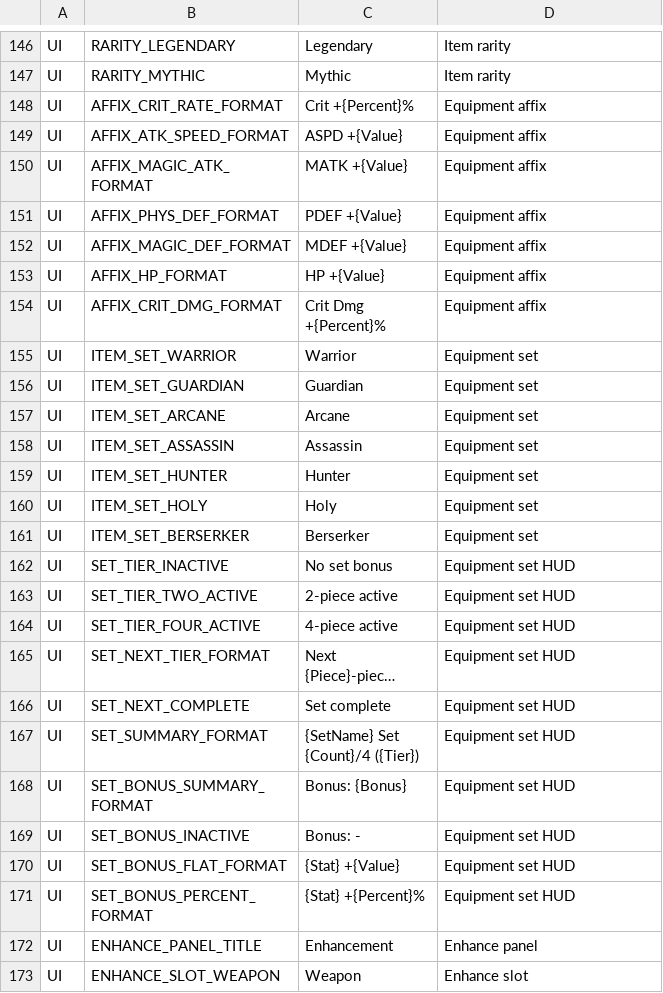
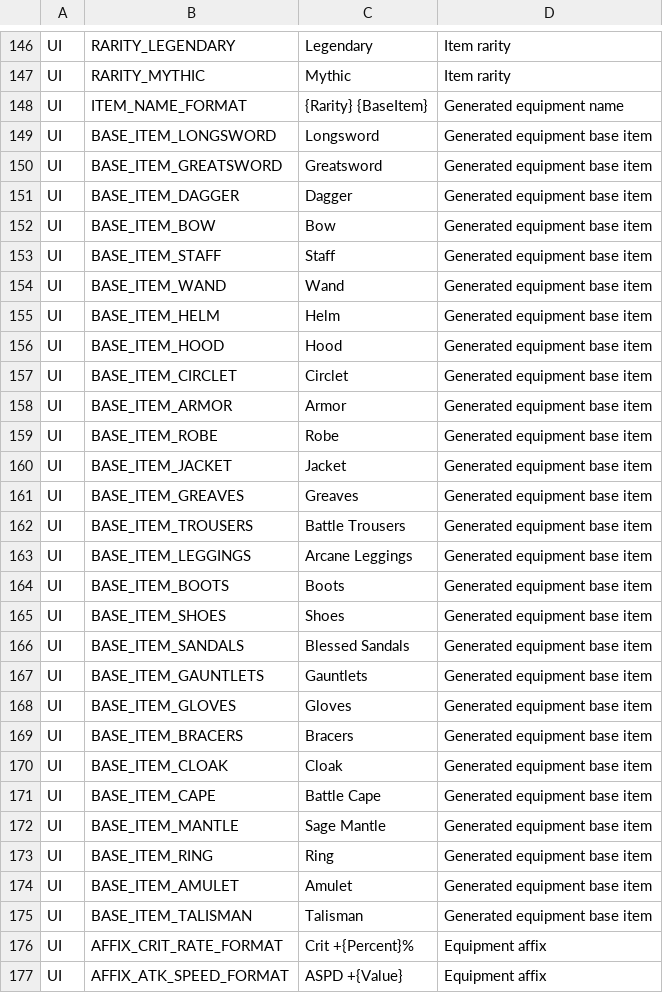
Before and after one commit to ewoo14/idle-project, a CSV file: client/Content/Localization/Game/en/UI.csv, drawn as a sheet; only a part is shown, gaps mark what is left out; the shorter side is filled out with more unchanged rows; long unchanged cells end in …; the diff names each change by its address in the sheet, - before the commit and + after, or states it on an @@ line.

```diff
--- a/client/Content/Localization/Game/en/UI.csv
+++ b/client/Content/Localization/Game/en/UI.csv
+row 148: UI | ITEM_NAME_FORMAT | {Rarity} {BaseItem} | Generated equipment name
+row 149: UI | BASE_ITEM_LONGSWORD | Longsword | Generated equipment base item
+row 150: UI | BASE_ITEM_GREATSWORD | Greatsword | Generated equipment base item
+row 151: UI | BASE_ITEM_DAGGER | Dagger | Generated equipment base item
+row 152: UI | BASE_ITEM_BOW | Bow | Generated equipment base item
+row 153: UI | BASE_ITEM_STAFF | Staff | Generated equipment base item
+row 154: UI | BASE_ITEM_WAND | Wand | Generated equipment base item
+row 155: UI | BASE_ITEM_HELM | Helm | Generated equipment base item
+row 156: UI | BASE_ITEM_HOOD | Hood | Generated equipment base item
+row 157: UI | BASE_ITEM_CIRCLET | Circlet | Generated equipment base item
+row 158: UI | BASE_ITEM_ARMOR | Armor | Generated equipment base item
+row 159: UI | BASE_ITEM_ROBE | Robe | Generated equipment base item
+row 160: UI | BASE_ITEM_JACKET | Jacket | Generated equipment base item
+row 161: UI | BASE_ITEM_GREAVES | Greaves | Generated equipment base item
+row 162: UI | BASE_ITEM_TROUSERS | Battle Trousers | Generated equipment base item
+row 163: UI | BASE_ITEM_LEGGINGS | Arcane Leggings | Generated equipment base item
+row 164: UI | BASE_ITEM_BOOTS | Boots | Generated equipment base item
+row 165: UI | BASE_ITEM_SHOES | Shoes | Generated equipment base item
+row 166: UI | BASE_ITEM_SANDALS | Blessed Sandals | Generated equipment base item
+row 167: UI | BASE_ITEM_GAUNTLETS | Gauntlets | Generated equipment base item
+row 168: UI | BASE_ITEM_GLOVES | Gloves | Generated equipment base item
+row 169: UI | BASE_ITEM_BRACERS | Bracers | Generated equipment base item
+row 170: UI | BASE_ITEM_CLOAK | Cloak | Generated equipment base item
+row 171: UI | BASE_ITEM_CAPE | Battle Cape | Generated equipment base item
+row 172: UI | BASE_ITEM_MANTLE | Sage Mantle | Generated equipment base item
+row 173: UI | BASE_ITEM_RING | Ring | Generated equipment base item
+row 174: UI | BASE_ITEM_AMULET | Amulet | Generated equipment base item
+row 175: UI | BASE_ITEM_TALISMAN | Talisman | Generated equipment base item
```
Also changed, not shown: client/Content/Localization/Game/ko/UI.csv, 6 other files.
